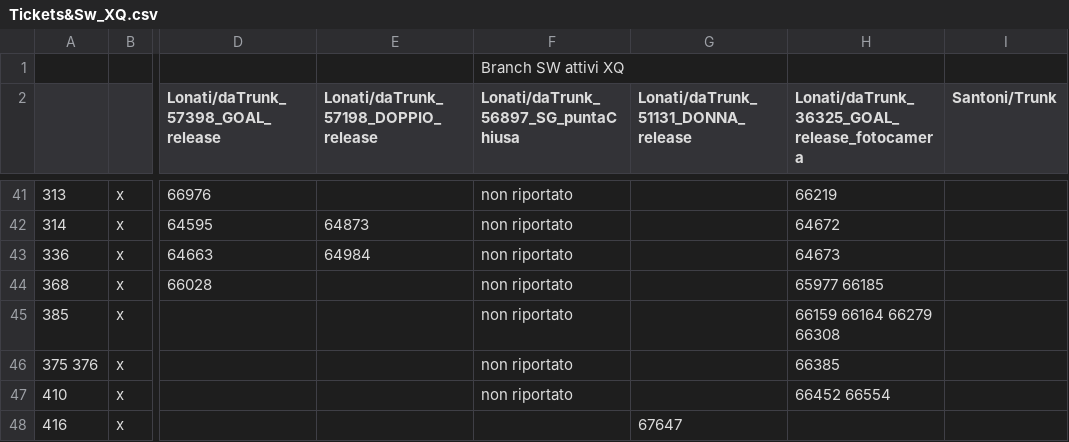
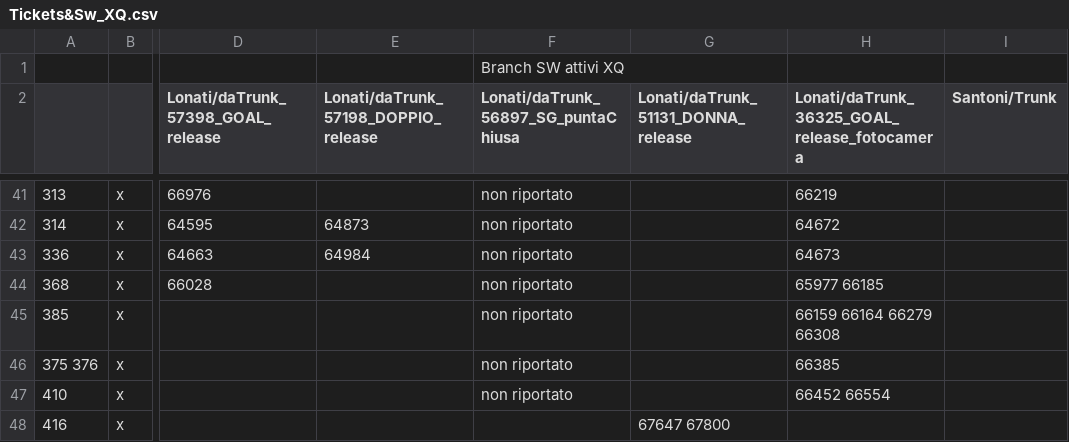
Before and after one commit to foffux/TicketsManagement, a CSV file: Tickets&Sw_XQ.csv, drawn as a sheet; only a part is shown, gaps mark what is left out; the diff names each change by its address in the sheet, - before the commit and + after, or states it on an @@ line.

Commit message:
Modificato ticket 416 per XQ

```diff
--- a/Tickets&Sw_XQ.csv
+++ b/Tickets&Sw_XQ.csv
-G48: 67647
+G48: 67647 67800
```
